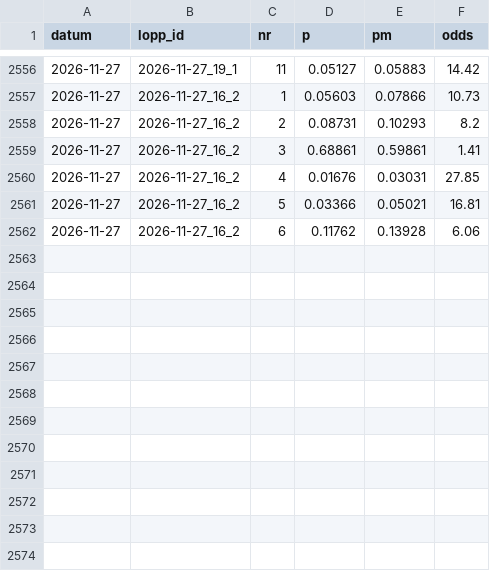
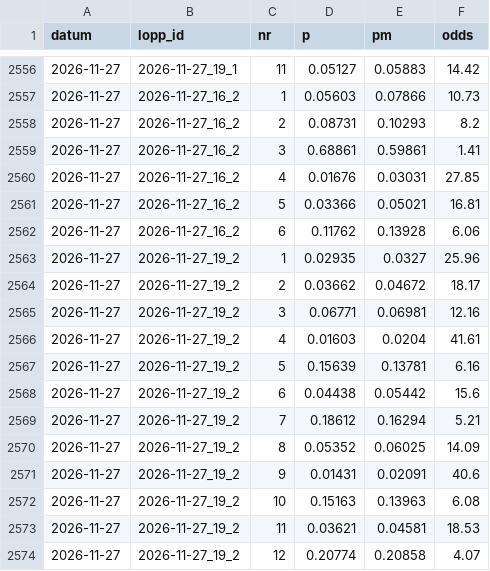
Before and after one commit to fredriklofsten/atg-bot, a CSV file: data/prognoser.csv, drawn as a sheet; only a part is shown, gaps mark what is left out.

```diff
--- a/data/prognoser.csv
+++ b/data/prognoser.csv
@@ -2562 +2562,13 @@ datum,lopp_id,nr,p,pm,odds
 2026-11-27,2026-11-27_16_2,6,0.11762,0.13928,6.06
+2026-11-27,2026-11-27_19_2,1,0.02935,0.0327,25.96
+2026-11-27,2026-11-27_19_2,2,0.03662,0.04672,18.17
+2026-11-27,2026-11-27_19_2,3,0.06771,0.06981,12.16
+2026-11-27,2026-11-27_19_2,4,0.01603,0.0204,41.61
+2026-11-27,2026-11-27_19_2,5,0.15639,0.13781,6.16
+2026-11-27,2026-11-27_19_2,6,0.04438,0.05442,15.6
+2026-11-27,2026-11-27_19_2,7,0.18612,0.16294,5.21
+2026-11-27,2026-11-27_19_2,8,0.05352,0.06025,14.09
+2026-11-27,2026-11-27_19_2,9,0.01431,0.02091,40.6
+2026-11-27,2026-11-27_19_2,10,0.15163,0.13963,6.08
+2026-11-27,2026-11-27_19_2,11,0.03621,0.04581,18.53
+2026-11-27,2026-11-27_19_2,12,0.20774,0.20858,4.07
```
Also changed, not shown: data/resultat.csv, data/rorelse.csv, 8 other files.
